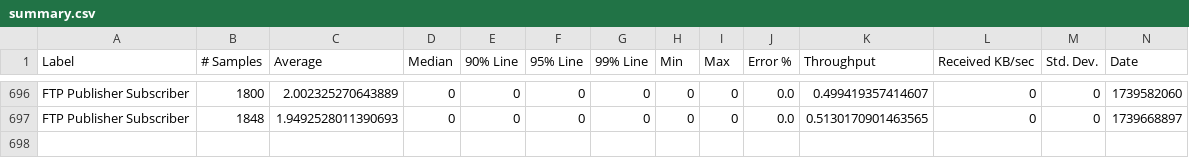
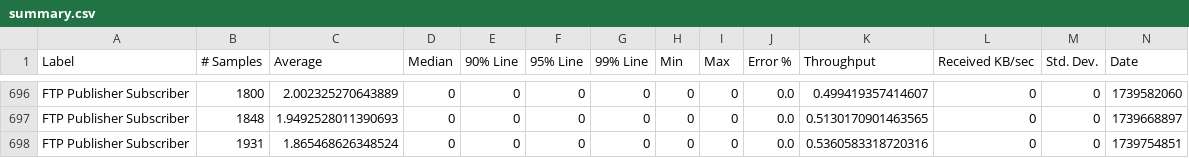
Before and after one commit to ballerina-platform/module-ballerina-ftp, a CSV file: load-tests/ftp_pubsub/results/summary.csv, drawn as a sheet; only a part is shown, gaps mark what is left out; rows hold the shown columns only; the diff names each change by its address in the sheet, - before the commit and + after, or states it on an @@ line.

Commit message:
Update ftp_pubsub test results on Mon Feb 17 01:15:06 UTC 2025

```diff
--- a/load-tests/ftp_pubsub/results/summary.csv
+++ b/load-tests/ftp_pubsub/results/summary.csv
+row 698: FTP Publisher Subscriber | 1931 | 1.865468626348524 | 0 | 0 | 0 | 0 | 0 | 0 | 0.0 | 0.5360583318720316 | 0 | 0 | 1739754851
```
